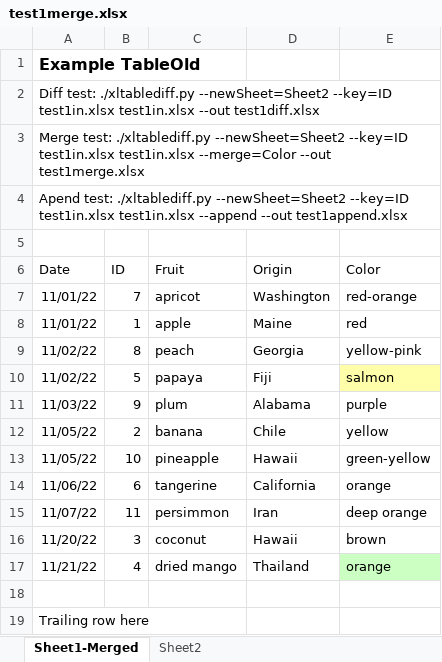
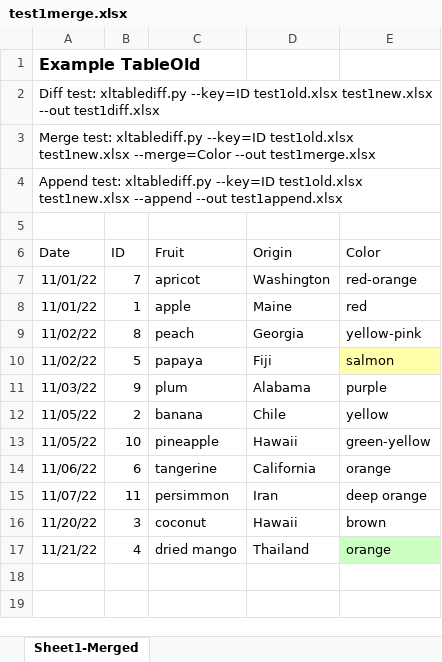
Before and after one commit to dbooth-boston/xltablediff, an Excel workbook: test1merge.xlsx, sheet Sheet1-Merged, drawn as a sheet; values as stored, in another font and other column widths than the file's, no borders; the diff names each change by its address in the sheet, - before the commit and + after, or states it on an @@ line.

Commit message:
Keep cell datatype on --append; split test file to old and new

```diff
--- a/test1merge.xlsx (sheet Sheet1-Merged)
+++ b/test1merge.xlsx (sheet Sheet1-Merged)
-sheet tab: Sheet2
-A2 (Date): Diff test: ./xltablediff.py --newSheet=Sheet2 --key=ID test1in.xlsx test1in.xlsx --out test1diff.xlsx
+A2 (Date): Diff test: xltablediff.py --key=ID test1old.xlsx test1new.xlsx --out test1diff.xlsx
-A3 (Date): Merge test: ./xltablediff.py --newSheet=Sheet2 --key=ID test1in.xlsx test1in.xlsx --merge=Color --out…
+A3 (Date): Merge test: xltablediff.py --key=ID test1old.xlsx test1new.xlsx --merge=Color --out…
-A4 (Date): Apend test: ./xltablediff.py --newSheet=Sheet2 --key=ID test1in.xlsx test1in.xlsx --append --out…
+A4 (Date): Append test: xltablediff.py --key=ID test1old.xlsx test1new.xlsx --append --out…
-row 18: (empty)
-row 19: Trailing row here
```
Also changed, not shown: test1append.xlsx, test1diff.xlsx, 4 other files.
